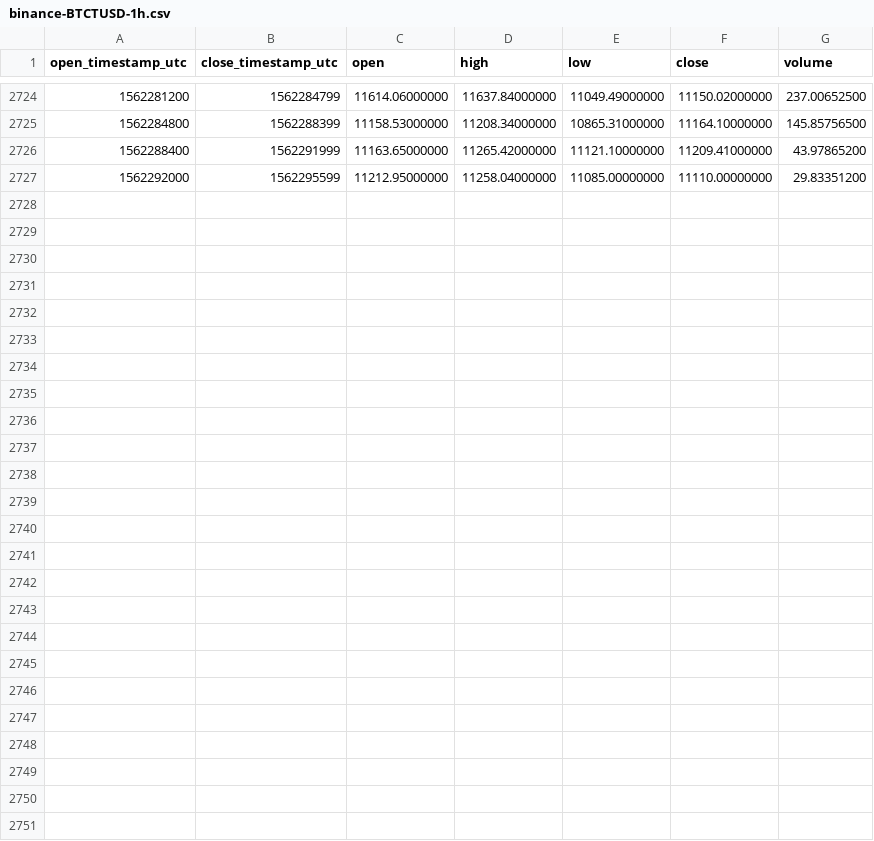
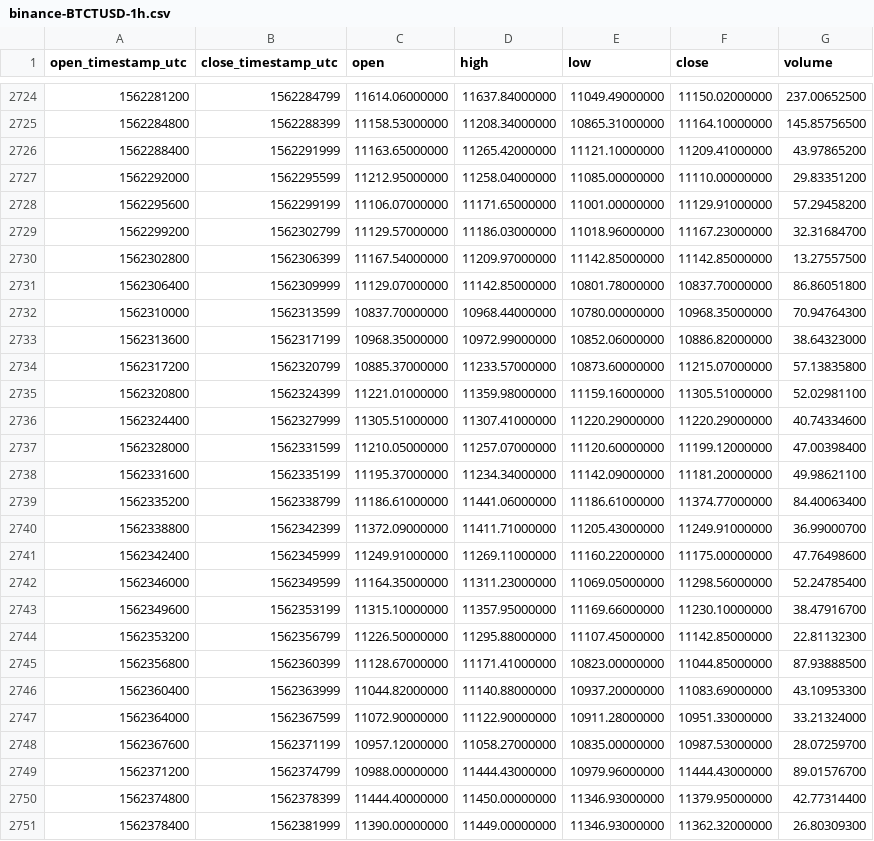
Before and after one commit to cryptobigbro/binance-BTCTUSD, a CSV file: binance-BTCTUSD-1h.csv, drawn as a sheet; only a part is shown, gaps mark what is left out; the diff names each change by its address in the sheet, - before the commit and + after, or states it on an @@ line.

Commit message:
Update OHLCV data.

```diff
--- a/binance-BTCTUSD-1h.csv
+++ b/binance-BTCTUSD-1h.csv
+row 2728: 1562295600 | 1562299199 | 11106.07000000 | 11171.65000000 | 11001.00000000 | 11129.91000000 | 57.29458200
+row 2729: 1562299200 | 1562302799 | 11129.57000000 | 11186.03000000 | 11018.96000000 | 11167.23000000 | 32.31684700
+row 2730: 1562302800 | 1562306399 | 11167.54000000 | 11209.97000000 | 11142.85000000 | 11142.85000000 | 13.27557500
+row 2731: 1562306400 | 1562309999 | 11129.07000000 | 11142.85000000 | 10801.78000000 | 10837.70000000 | 86.86051800
+row 2732: 1562310000 | 1562313599 | 10837.70000000 | 10968.44000000 | 10780.00000000 | 10968.35000000 | 70.94764300
+row 2733: 1562313600 | 1562317199 | 10968.35000000 | 10972.99000000 | 10852.06000000 | 10886.82000000 | 38.64323000
+row 2734: 1562317200 | 1562320799 | 10885.37000000 | 11233.57000000 | 10873.60000000 | 11215.07000000 | 57.13835800
+row 2735: 1562320800 | 1562324399 | 11221.01000000 | 11359.98000000 | 11159.16000000 | 11305.51000000 | 52.02981100
+row 2736: 1562324400 | 1562327999 | 11305.51000000 | 11307.41000000 | 11220.29000000 | 11220.29000000 | 40.74334600
+row 2737: 1562328000 | 1562331599 | 11210.05000000 | 11257.07000000 | 11120.60000000 | 11199.12000000 | 47.00398400
+row 2738: 1562331600 | 1562335199 | 11195.37000000 | 11234.34000000 | 11142.09000000 | 11181.20000000 | 49.98621100
+row 2739: 1562335200 | 1562338799 | 11186.61000000 | 11441.06000000 | 11186.61000000 | 11374.77000000 | 84.40063400
+row 2740: 1562338800 | 1562342399 | 11372.09000000 | 11411.71000000 | 11205.43000000 | 11249.91000000 | 36.99000700
+row 2741: 1562342400 | 1562345999 | 11249.91000000 | 11269.11000000 | 11160.22000000 | 11175.00000000 | 47.76498600
+row 2742: 1562346000 | 1562349599 | 11164.35000000 | 11311.23000000 | 11069.05000000 | 11298.56000000 | 52.24785400
+row 2743: 1562349600 | 1562353199 | 11315.10000000 | 11357.95000000 | 11169.66000000 | 11230.10000000 | 38.47916700
+row 2744: 1562353200 | 1562356799 | 11226.50000000 | 11295.88000000 | 11107.45000000 | 11142.85000000 | 22.81132300
+row 2745: 1562356800 | 1562360399 | 11128.67000000 | 11171.41000000 | 10823.00000000 | 11044.85000000 | 87.93888500
+row 2746: 1562360400 | 1562363999 | 11044.82000000 | 11140.88000000 | 10937.20000000 | 11083.69000000 | 43.10953300
+row 2747: 1562364000 | 1562367599 | 11072.90000000 | 11122.90000000 | 10911.28000000 | 10951.33000000 | 33.21324000
+row 2748: 1562367600 | 1562371199 | 10957.12000000 | 11058.27000000 | 10835.00000000 | 10987.53000000 | 28.07259700
+row 2749: 1562371200 | 1562374799 | 10988.00000000 | 11444.43000000 | 10979.96000000 | 11444.43000000 | 89.01576700
+row 2750: 1562374800 | 1562378399 | 11444.40000000 | 11450.00000000 | 11346.93000000 | 11379.95000000 | 42.77314400
+row 2751: 1562378400 | 1562381999 | 11390.00000000 | 11449.00000000 | 11346.93000000 | 11362.32000000 | 26.80309300
```
Also changed, not shown: binance-BTCTUSD-1d.csv.
